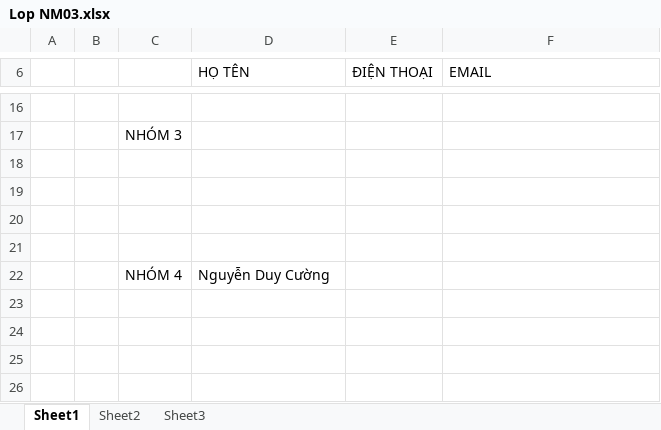
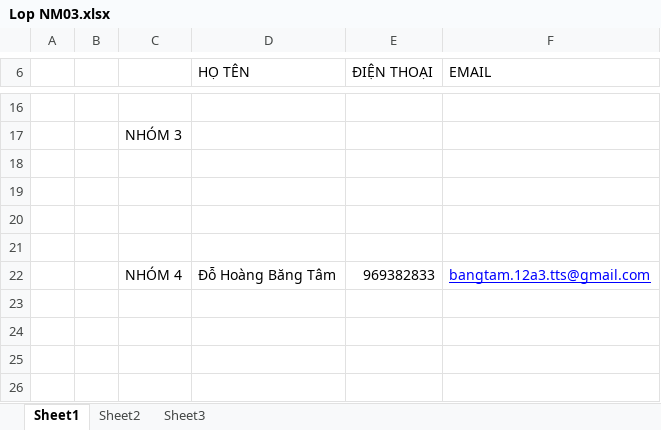
Before and after one commit to bang-tam/NM03_NHOM4, an Excel workbook: Lop NM03.xlsx, sheet Sheet1, drawn as a sheet; only a part is shown, gaps mark what is left out; values as stored, in another font and other column widths than the file's, no borders; removed rows and columns are numbered as before the commit, all else as after; the diff names each change by its address in the sheet, - before the commit and + after, or states it on an @@ line.

Commit message:
tâm đã thay đổi thông tin
tâm đã thay đổi thông tin

```diff
--- a/Lop NM03.xlsx (sheet Sheet1)
+++ b/Lop NM03.xlsx (sheet Sheet1)
-row 22:  |  | NHÓM 4 | Nguyễn Duy Cường
+row 22:  |  | NHÓM 4 | Đỗ Hoàng Băng Tâm | 969382833 | bangtam.12a3.tts@gmail.com
```
